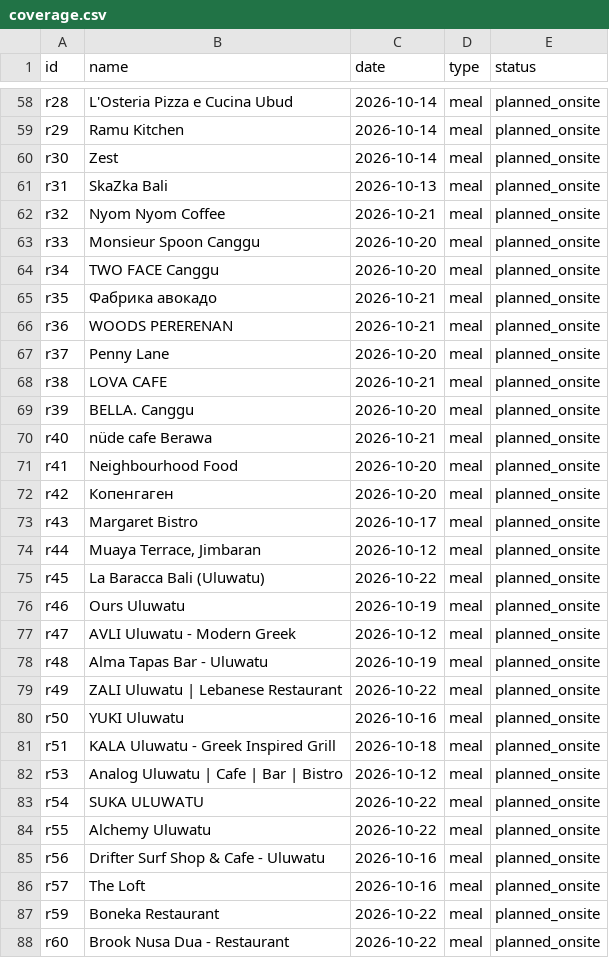
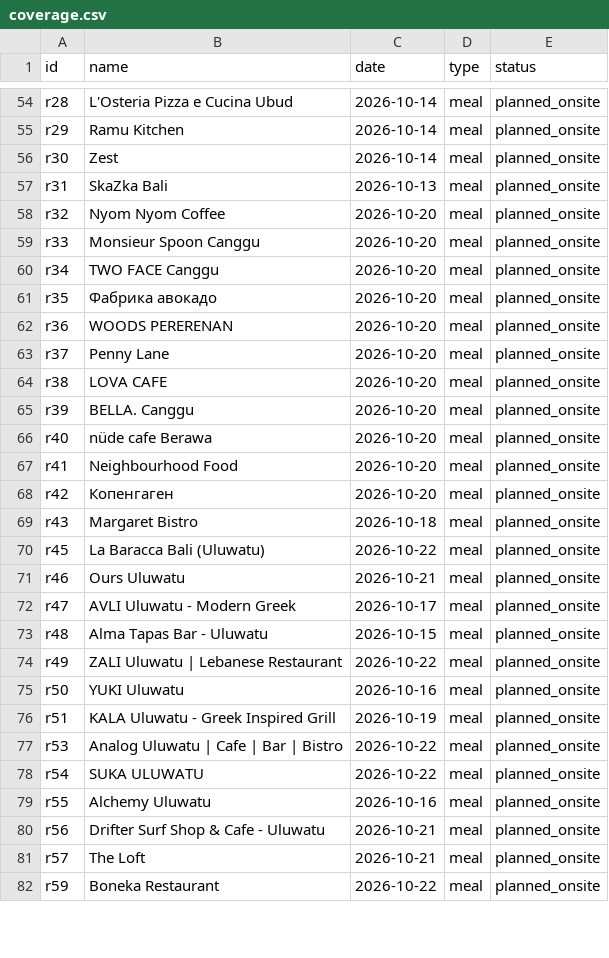
Before and after one commit to BornToSK/bali_by_sk, a CSV file: coverage.csv, drawn as a sheet; only a part is shown, gaps mark what is left out; the diff covers the shown part only.

```diff
--- a/coverage.csv
+++ b/coverage.csv
@@ -61,28 +57,26 @@ r30,Zest,2026-10-14,meal,planned_onsite
 r31,SkaZka Bali,2026-10-13,meal,planned_onsite
-r32,Nyom Nyom Coffee,2026-10-21,meal,planned_onsite
+r32,Nyom Nyom Coffee,2026-10-20,meal,planned_onsite
 r33,Monsieur Spoon Canggu,2026-10-20,meal,planned_onsite
 r34,TWO FACE Canggu,2026-10-20,meal,planned_onsite
-r35,Фабрика авокадо,2026-10-21,meal,planned_onsite
-r36,WOODS PERERENAN,2026-10-21,meal,planned_onsite
+r35,Фабрика авокадо,2026-10-20,meal,planned_onsite
+r36,WOODS PERERENAN,2026-10-20,meal,planned_onsite
 r37,Penny Lane,2026-10-20,meal,planned_onsite
-r38,LOVA CAFE,2026-10-21,meal,planned_onsite
+r38,LOVA CAFE,2026-10-20,meal,planned_onsite
 r39,BELLA. Canggu,2026-10-20,meal,planned_onsite
-r40,nüde cafe Berawa,2026-10-21,meal,planned_onsite
+r40,nüde cafe Berawa,2026-10-20,meal,planned_onsite
 r41,Neighbourhood Food,2026-10-20,meal,planned_onsite
 r42,Копенгаген,2026-10-20,meal,planned_onsite
-r43,Margaret Bistro,2026-10-17,meal,planned_onsite
-r44,"Muaya Terrace, Jimbaran",2026-10-12,meal,planned_onsite
+r43,Margaret Bistro,2026-10-18,meal,planned_onsite
 r45,La Baracca Bali (Uluwatu),2026-10-22,meal,planned_onsite
-r46,Ours Uluwatu,2026-10-19,meal,planned_onsite
-r47,AVLI Uluwatu - Modern Greek,2026-10-12,meal,planned_onsite
-r48,Alma Tapas Bar - Uluwatu,2026-10-19,meal,planned_onsite
+r46,Ours Uluwatu,2026-10-21,meal,planned_onsite
+r47,AVLI Uluwatu - Modern Greek,2026-10-17,meal,planned_onsite
+r48,Alma Tapas Bar - Uluwatu,2026-10-15,meal,planned_onsite
 r49,ZALI Uluwatu | Lebanese Restaurant,2026-10-22,meal,planned_onsite
 r50,YUKI Uluwatu,2026-10-16,meal,planned_onsite
-r51,KALA Uluwatu - Greek Inspired Grill,2026-10-18,meal,planned_onsite
-r53,Analog Uluwatu | Cafe | Bar | Bistro,2026-10-12,meal,planned_onsite
+r51,KALA Uluwatu - Greek Inspired Grill,2026-10-19,meal,planned_onsite
+r53,Analog Uluwatu | Cafe | Bar | Bistro,2026-10-22,meal,planned_onsite
 r54,SUKA ULUWATU,2026-10-22,meal,planned_onsite
-r55,Alchemy Uluwatu,2026-10-22,meal,planned_onsite
-r56,Drifter Surf Shop & Cafe - Uluwatu,2026-10-16,meal,planned_onsite
-r57,The Loft,2026-10-16,meal,planned_onsite
+r55,Alchemy Uluwatu,2026-10-16,meal,planned_onsite
+r56,Drifter Surf Shop & Cafe - Uluwatu,2026-10-21,meal,planned_onsite
+r57,The Loft,2026-10-21,meal,planned_onsite
 r59,Boneka Restaurant,2026-10-22,meal,planned_onsite
-r60,Brook Nusa Dua - Restaurant,2026-10-22,meal,planned_onsite
```
Also changed, not shown: 4 removed rows and 32 edited cells elsewhere in this file, 31 other files.
